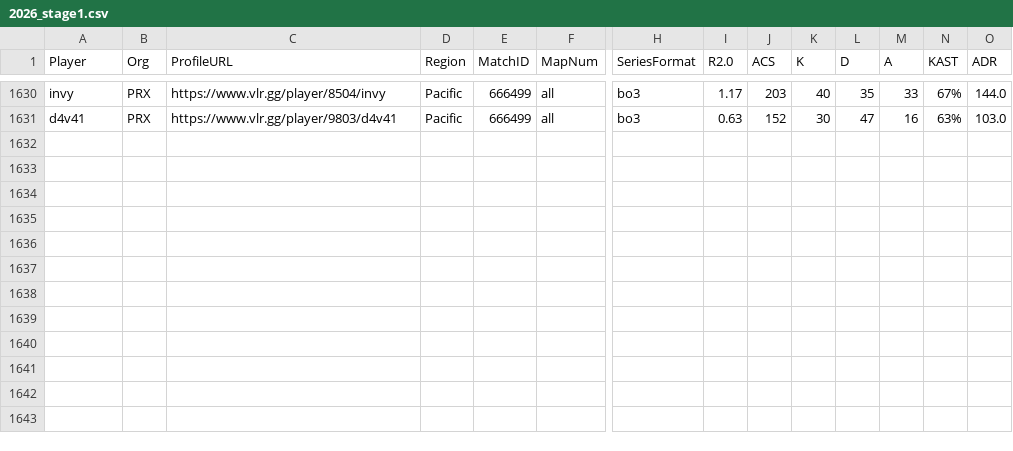
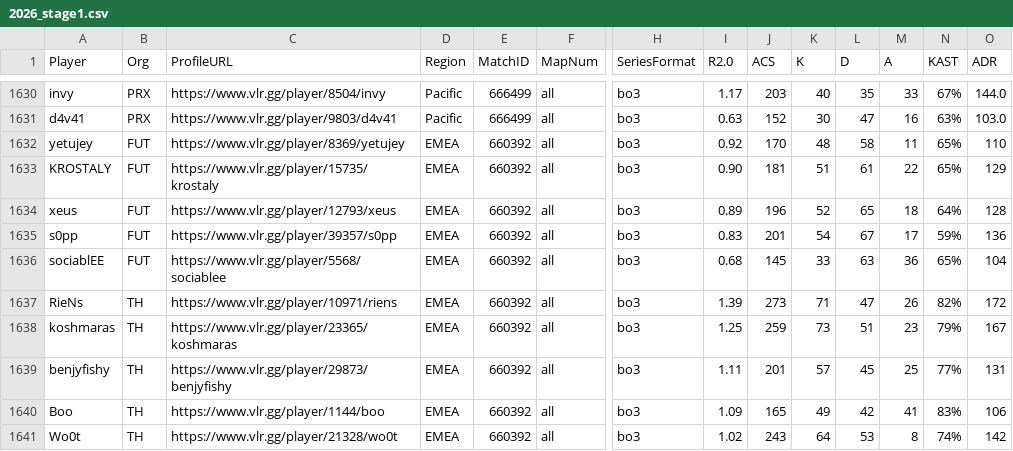
Before and after one commit to bes57/Bobo.GG, a CSV file: data/series/2026_stage1.csv, drawn as a sheet; only a part is shown, gaps mark what is left out; rows hold the shown columns only; the diff names each change by its address in the sheet, - before the commit and + after, or states it on an @@ line.

```diff
--- a/data/series/2026_stage1.csv
+++ b/data/series/2026_stage1.csv
+row 1632: yetujey | FUT | https://www.vlr.gg/player/8369/yetujey | EMEA | 660392 | all | bo3 | 0.92 | 170 | 48 | 58 | 11 | 65% | 110
+row 1633: KROSTALY | FUT | https://www.vlr.gg/player/15735/krostaly | EMEA | 660392 | all | bo3 | 0.90 | 181 | 51 | 61 | 22 | 65% | 129
+row 1634: xeus | FUT | https://www.vlr.gg/player/12793/xeus | EMEA | 660392 | all | bo3 | 0.89 | 196 | 52 | 65 | 18 | 64% | 128
+row 1635: s0pp | FUT | https://www.vlr.gg/player/39357/s0pp | EMEA | 660392 | all | bo3 | 0.83 | 201 | 54 | 67 | 17 | 59% | 136
+row 1636: sociablEE | FUT | https://www.vlr.gg/player/5568/sociablee | EMEA | 660392 | all | bo3 | 0.68 | 145 | 33 | 63 | 36 | 65% | 104
+row 1637: RieNs | TH | https://www.vlr.gg/player/10971/riens | EMEA | 660392 | all | bo3 | 1.39 | 273 | 71 | 47 | 26 | 82% | 172
+row 1638: koshmaras | TH | https://www.vlr.gg/player/23365/koshmaras | EMEA | 660392 | all | bo3 | 1.25 | 259 | 73 | 51 | 23 | 79% | 167
+row 1639: benjyfishy | TH | https://www.vlr.gg/player/29873/benjyfishy | EMEA | 660392 | all | bo3 | 1.11 | 201 | 57 | 45 | 25 | 77% | 131
+row 1640: Boo | TH | https://www.vlr.gg/player/1144/boo | EMEA | 660392 | all | bo3 | 1.09 | 165 | 49 | 42 | 41 | 83% | 106
+row 1641: Wo0t | TH | https://www.vlr.gg/player/21328/wo0t | EMEA | 660392 | all | bo3 | 1.02 | 243 | 64 | 53 | 8 | 74% | 142
```
Also changed, not shown: data/map_vetos.csv, data/maps/2026_stage1.csv, 16 other files.
